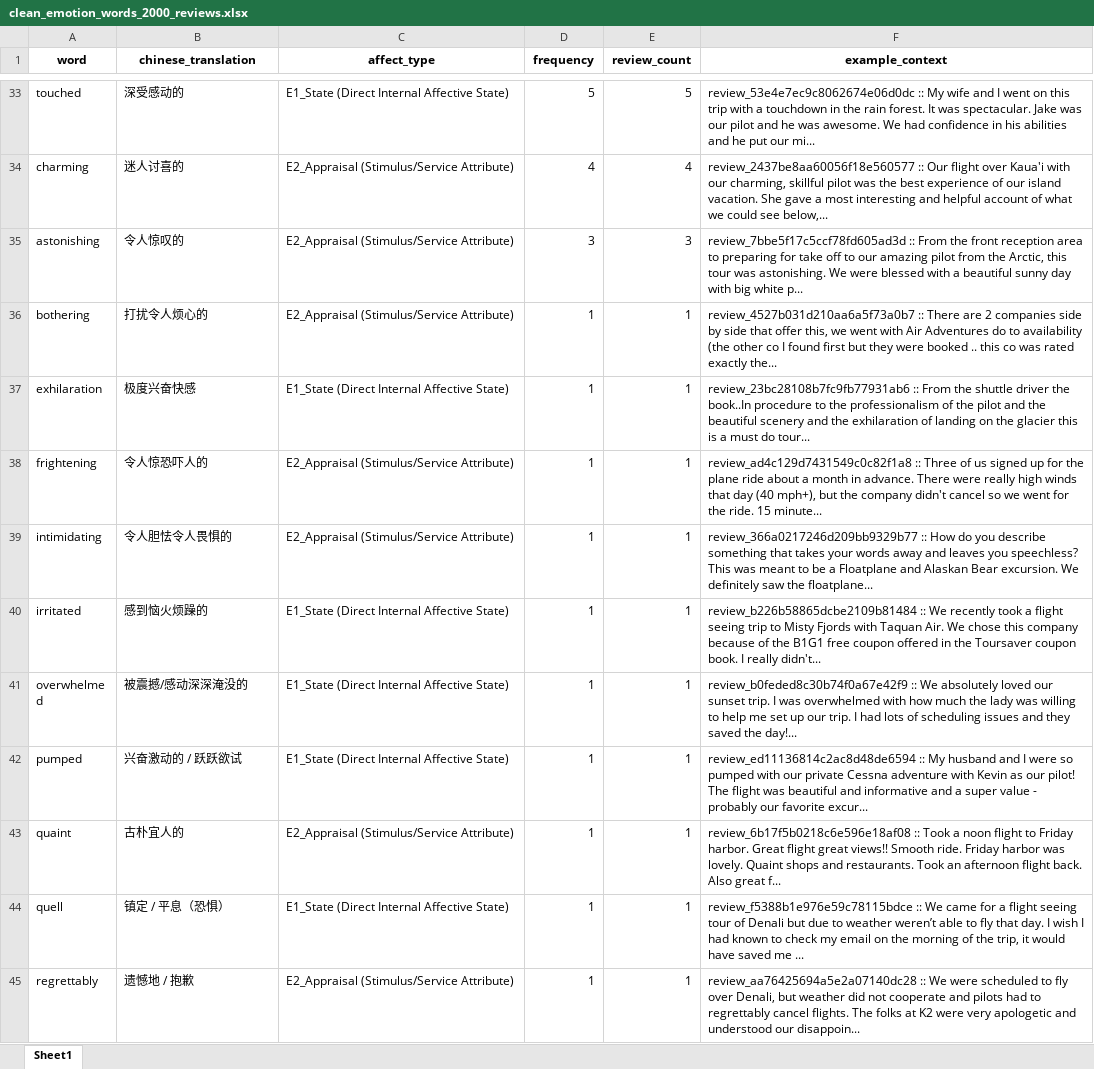
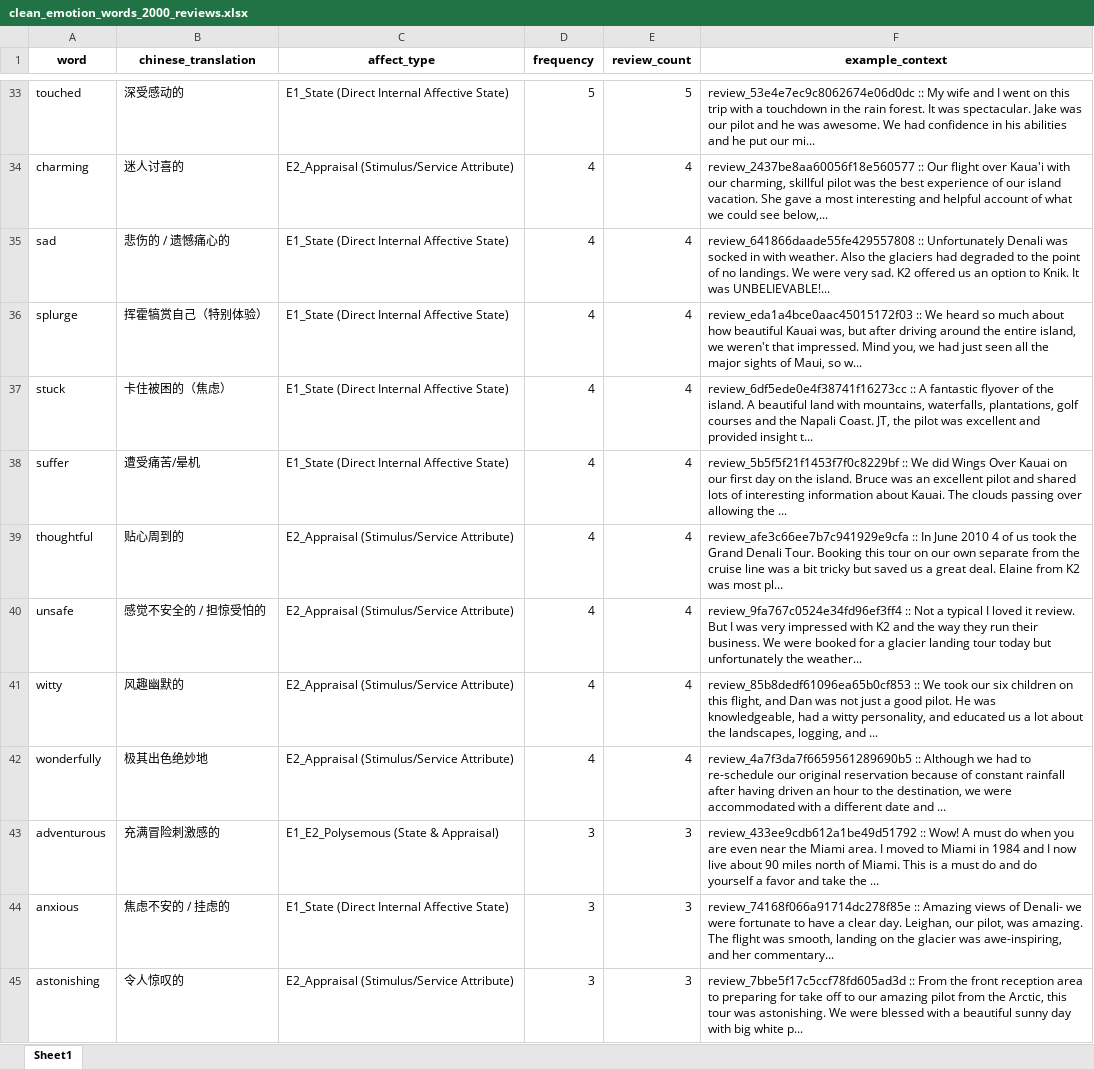
Before and after one commit to ypeng12/Low-Altitude, an Excel workbook: data/derived_outputs/clean_emotion_words_2000_reviews.xlsx, sheet Sheet1, drawn as a sheet; only a part is shown, gaps mark what is left out; the shorter side is filled out with more unchanged rows; values as stored, in another font and other column widths than the file's, no borders; the diff covers the shown part only; the diff names each change by its address in the sheet, - before the commit and + after, or states it on an @@ line.

Commit message:
feat(ai): complete word-by-word adjudication of 2000 candidate terms into 137 pure emotion words and 771 purged non-emotion words

```diff
--- a/data/derived_outputs/clean_emotion_words_2000_reviews.xlsx (sheet Sheet1)
+++ b/data/derived_outputs/clean_emotion_words_2000_reviews.xlsx (sheet Sheet1)
+row 35: sad | 悲伤的 / 遗憾痛心的 | E1_State (Direct Internal Affective State) | 4 | 4 | review_641866daade55fe429557808 :: Unfortunately Denali was socked in with weather. Also the glaciers had degraded to the point of no landings. We were very sad. K2 offered us an option to Knik. It was UNBELIEVABLE!...
+row 36: splurge | 挥霍犒赏自己（特别体验） | E1_State (Direct Internal Affective State) | 4 | 4 | review_eda1a4bce0aac45015172f03 :: We heard so much about how beautiful Kauai was, but after driving around the entire island, we weren't that impressed. Mind you, we had just seen all the major sights of Maui, so w...
+row 37: stuck | 卡住被困的（焦虑） | E1_State (Direct Internal Affective State) | 4 | 4 | review_6df5ede0e4f38741f16273cc :: A fantastic flyover of the island. A beautiful land with mountains, waterfalls, plantations, golf courses and the Napali Coast. JT, the pilot was excellent and provided insight t...
+row 38: suffer | 遭受痛苦/晕机 | E1_State (Direct Internal Affective State) | 4 | 4 | review_5b5f5f21f1453f7f0c8229bf :: We did Wings Over Kauai on our first day on the island. Bruce was an excellent pilot and shared lots of interesting information about Kauai. The clouds passing over allowing the ...
+row 39: thoughtful | 贴心周到的 | E2_Appraisal (Stimulus/Service Attribute) | 4 | 4 | review_afe3c66ee7b7c941929e9cfa :: In June 2010 4 of us took the Grand Denali Tour. Booking this tour on our own separate from the cruise line was a bit tricky but saved us a great deal. Elaine from K2 was most pl...
+row 40: unsafe | 感觉不安全的 / 担惊受怕的 | E2_Appraisal (Stimulus/Service Attribute) | 4 | 4 | review_9fa767c0524e34fd96ef3ff4 :: Not a typical I loved it review. But I was very impressed with K2 and the way they run their business. We were booked for a glacier landing tour today but unfortunately the weather...
+row 41: witty | 风趣幽默的 | E2_Appraisal (Stimulus/Service Attribute) | 4 | 4 | review_85b8dedf61096ea65b0cf853 :: We took our six children on this flight, and Dan was not just a good pilot. He was knowledgeable, had a witty personality, and educated us a lot about the landscapes, logging, and ...
+row 42: wonderfully | 极其出色绝妙地 | E2_Appraisal (Stimulus/Service Attribute) | 4 | 4 | review_4a7f3da7f6659561289690b5 :: Although we had to re-schedule our original reservation because of constant rainfall after having driven an hour to the destination, we were accommodated with a different date and ...
+row 43: adventurous | 充满冒险刺激感的 | E1_E2_Polysemous (State & Appraisal) | 3 | 3 | review_433ee9cdb612a1be49d51792 :: Wow! A must do when you are even near the Miami area. I moved to Miami in 1984 and I now live about 90 miles north of Miami. This is a must do and do yourself a favor and take the ...
+row 44: anxious | 焦虑不安的 / 挂虑的 | E1_State (Direct Internal Affective State) | 3 | 3 | review_74168f066a91714dc278f85e :: Amazing views of Denali- we were fortunate to have a clear day. Leighan, our pilot, was amazing. The flight was smooth, landing on the glacier was awe-inspiring, and her commentary...
```
Also changed, not shown: 75 added rows elsewhere in this sheet, data/derived_outputs/stage_gold_2000/clean_emotion_words_2000_reviews.xlsx, data/derived_outputs/stage_gold_2000/purged_new_candidates_2000.xlsx, 3 other files.
